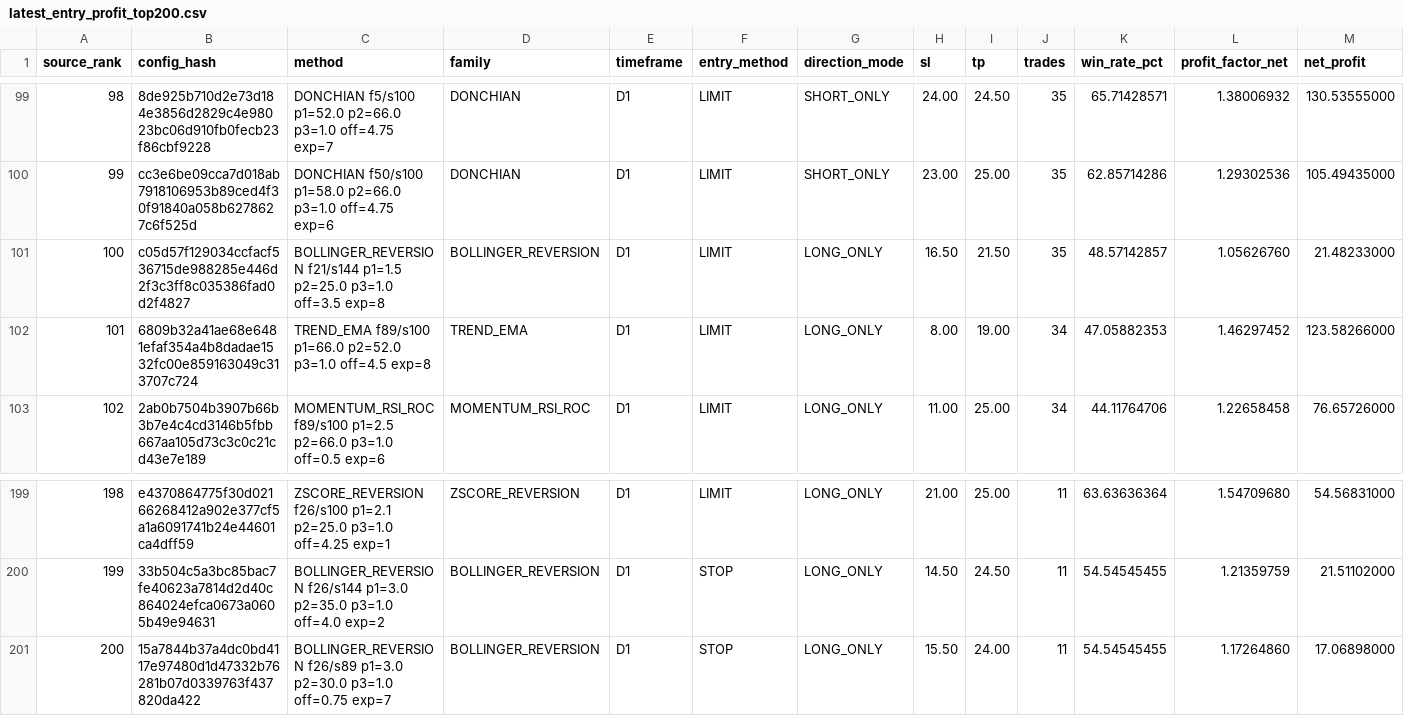
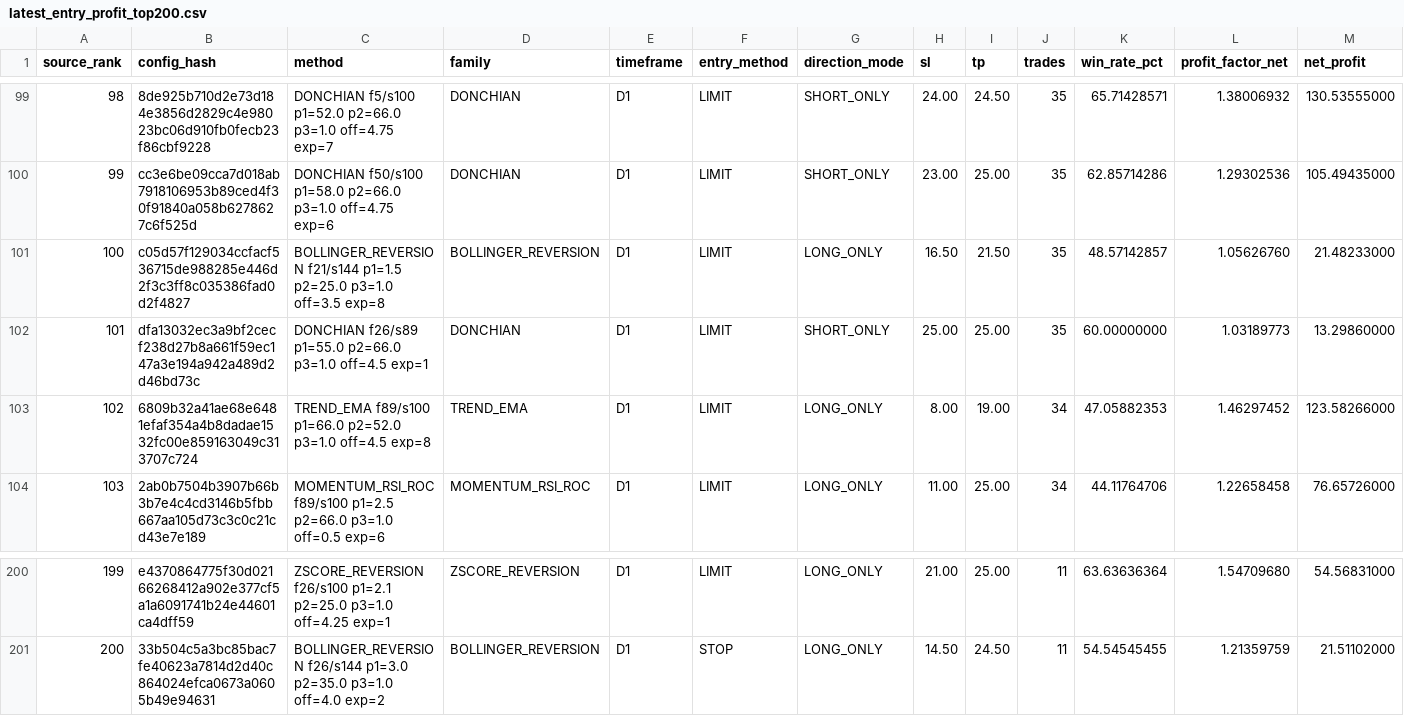
Before and after one commit to copytolive/rwa, a CSV file: backtest/gold24/runtime_v11/latest_entry_profit_top200.csv, drawn as a sheet; only a part is shown, gaps mark what is left out; removed rows and columns are numbered as before the commit, all else as after; rows hold the shown columns only; the diff names each change by its address in the sheet, - before the commit and + after, or states it on an @@ line.

Commit message:
chore(gold24): publish compact v11 rankings + strict usd report [skip ci]

```diff
--- a/backtest/gold24/runtime_v11/latest_entry_profit_top200.csv
+++ b/backtest/gold24/runtime_v11/latest_entry_profit_top200.csv
+row 102: 101 | dfa13032ec3a9bf2cecf238d27b8a661f59ec147a3e194a942a489d2d46bd73c | DONCHIAN f26/s89 p1=55.0 p2=66.0 p3=1.0 off=4.5 exp=1 | DONCHIAN | D1 | LIMIT | SHORT_ONLY | 25.00 | 25.00 | 35 | 60.00000000 | 1.03189773 | 13.29860000
@@ column A (source_rank) renumbered between rows 103 and 201 @@
-row 201: 200 | 15a7844b37a4dc0bd4117e97480d1d47332b76281b07d0339763f437820da422 | BOLLINGER_REVERSION f26/s89 p1=3.0 p2=30.0 p3=1.0 off=0.75 exp=7 | BOLLINGER_REVERSION | D1 | STOP | LONG_ONLY | 15.50 | 24.00 | 11 | 54.54545455 | 1.17264860 | 17.06898000
```
Also changed, not shown: 4 other files.
